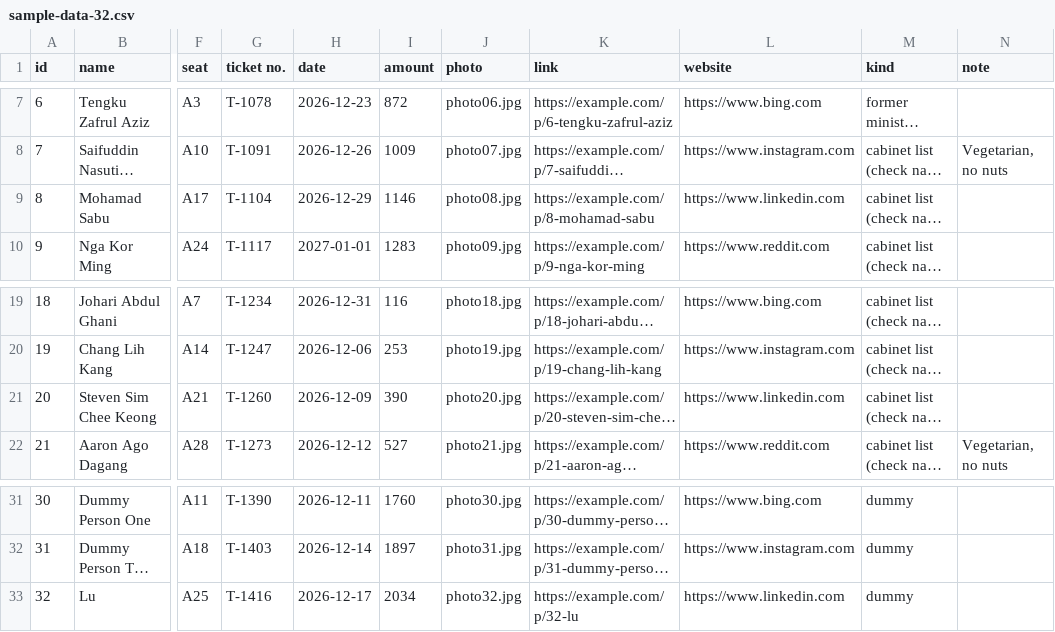
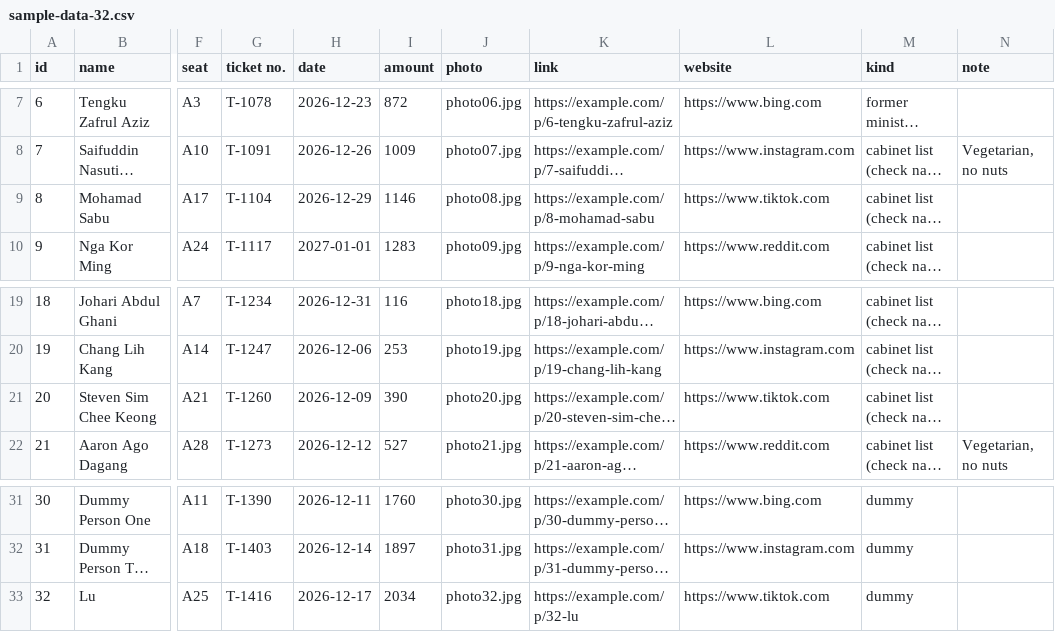
Before and after one commit to erictzh/ZineNow, a CSV file: docs/sample-data-32.csv, drawn as a sheet; only a part is shown, gaps mark what is left out; long unchanged cells end in …; the diff names each change by its address in the sheet, - before the commit and + after, or states it on an @@ line.

```diff
--- a/docs/sample-data-32.csv
+++ b/docs/sample-data-32.csv
-L9 (website): https://www.linkedin.com
+L9 (website): https://www.tiktok.com
-L21 (website): https://www.linkedin.com
+L21 (website): https://www.tiktok.com
-L33 (website): https://www.linkedin.com
+L33 (website): https://www.tiktok.com
```
